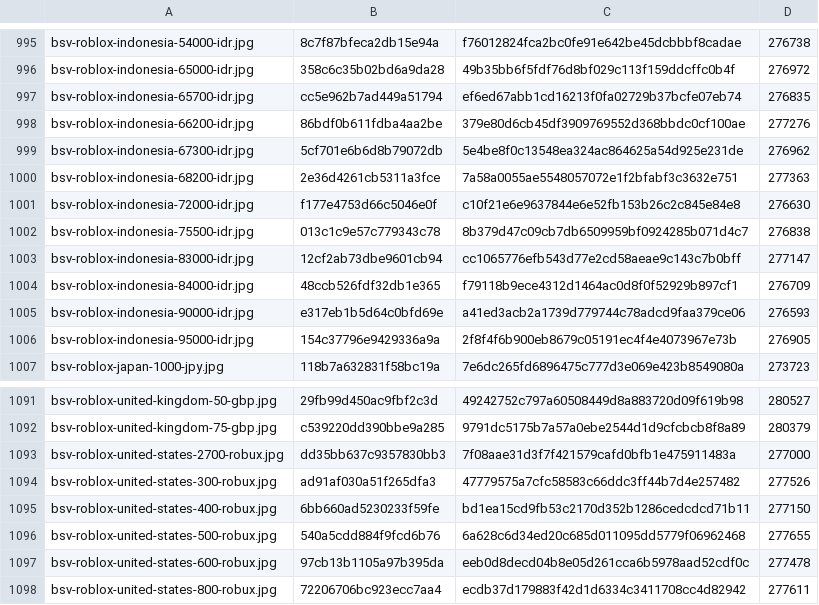
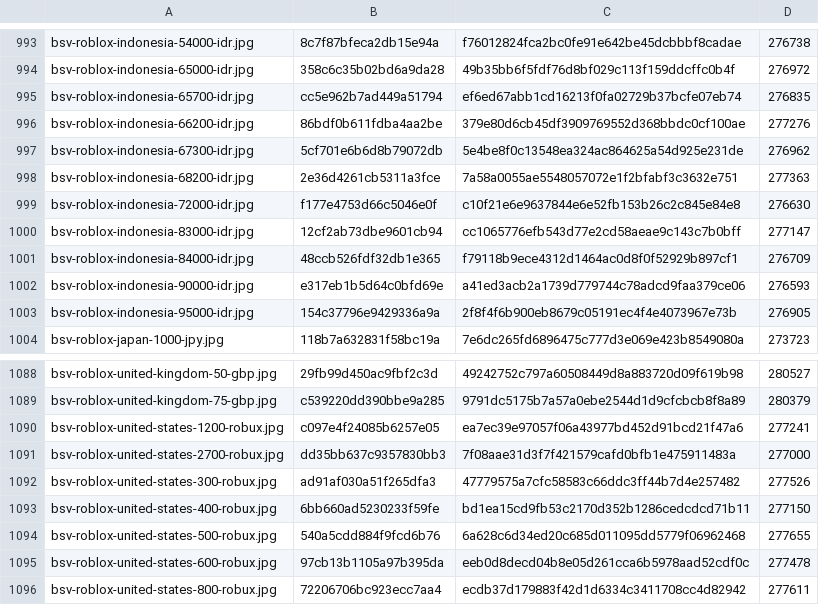
Before and after one commit to Rudwwe412/123, a TSV file: bsv-images-ym/bsv-covers-v1.tsv, drawn as a sheet; only a part is shown, gaps mark what is left out; the diff covers the shown part only.

```diff
--- a/bsv-images-ym/bsv-covers-v1.tsv
+++ b/bsv-images-ym/bsv-covers-v1.tsv
@@ -1001,3 +999,2 @@ bsv-roblox-indonesia-68200-idr.jpg	2e36d4261cb5311a3fce	7a58a0055ae5548057072e1f
 bsv-roblox-indonesia-72000-idr.jpg	f177e4753d66c5046e0f	c10f21e6e9637844e6e52fb153b26c2c845e84e8	276630
-bsv-roblox-indonesia-75500-idr.jpg	013c1c9e57c779343c78	8b379d47c09cb7db6509959bf0924285b071d4c7	276838
 bsv-roblox-indonesia-83000-idr.jpg	12cf2ab73dbe9601cb94	cc1065776efb543d77e2cd58aeae9c143c7b0bff	277147
@@ -1092,2 +1089,3 @@ bsv-roblox-united-kingdom-50-gbp.jpg	29fb99d450ac9fbf2c3d	49242752c797a60508449d
 bsv-roblox-united-kingdom-75-gbp.jpg	c539220dd390bbe9a285	9791dc5175b7a57a0ebe2544d1d9cfcbcb8f8a89	280379
+bsv-roblox-united-states-1200-robux.jpg	c097e4f24085b6257e05	ea7ec39e97057f06a43977bd452d91bcd21f47a6	277241
 bsv-roblox-united-states-2700-robux.jpg	dd35bb637c9357830bb3	7f08aae31d3f7f421579cafd0bfb1e475911483a	277000
```
Also changed, not shown: 2 added rows and 4 removed rows elsewhere in this file, 1 other file.
